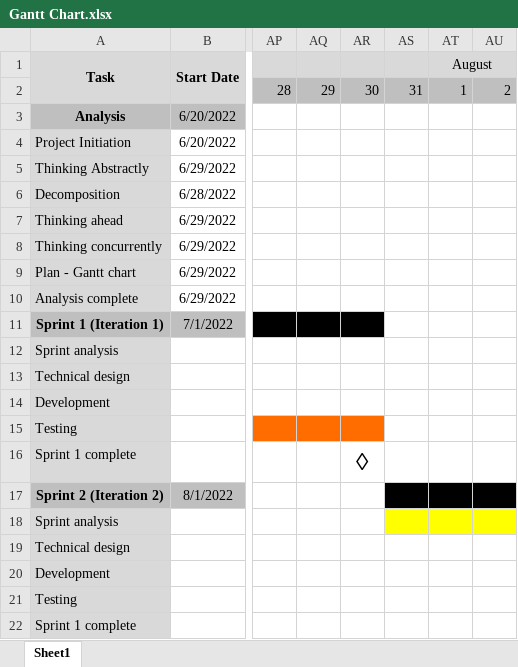
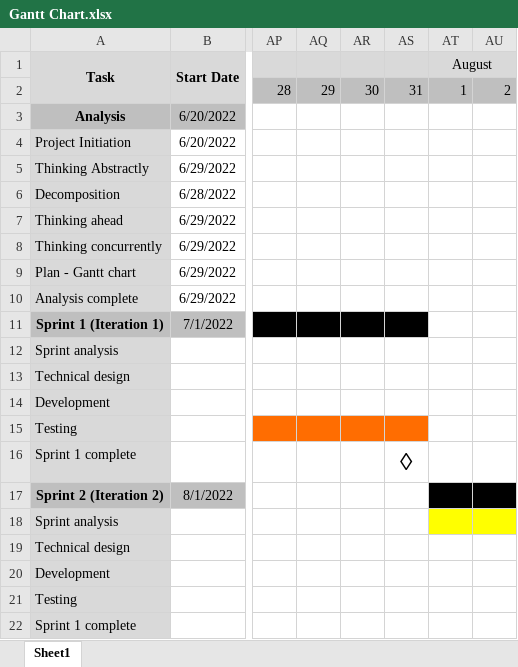
Before and after one commit to louisd-w/FractalExplorer, an Excel workbook: Documentation/Gantt Chart.xlsx, sheet Sheet1, drawn as a sheet; only a part is shown, gaps mark what is left out; values as stored, in another font and other column widths than the file's, no borders; charts and pictures not drawn; the diff names each change by its address in the sheet, - before the commit and + after, or states it on an @@ line.

Commit message:
Add files via upload

```diff
--- a/Documentation/Gantt Chart.xlsx (sheet Sheet1)
+++ b/Documentation/Gantt Chart.xlsx (sheet Sheet1)
-AS11 fill: none
+AS11 fill: #000000
-AS15 fill: none
+AS15 fill: #FF6D01
-AR16: ◊
+AR16: (empty)
-AS16: (empty)
+AS16: ◊
-AS17 fill: #000000
+AS17 fill: none
-AS18 fill: #FFFF00
+AS18 fill: none
```
